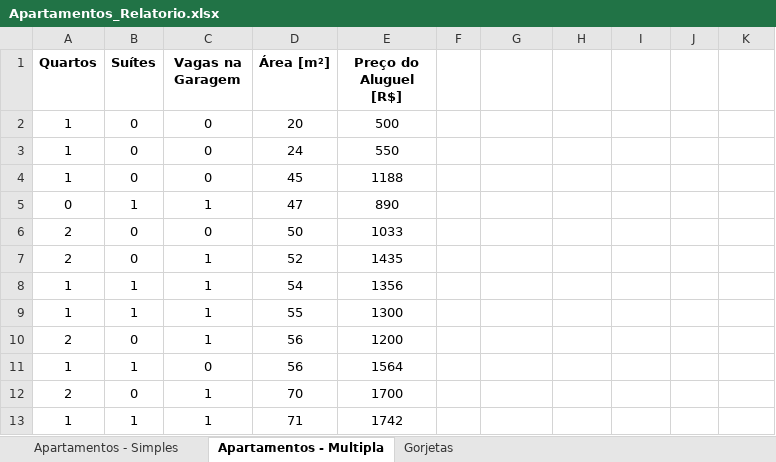
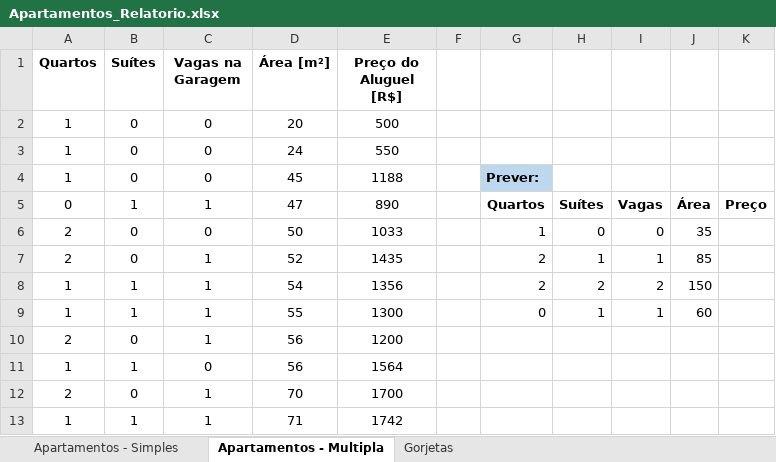
Before and after one commit to allantargino/AzureSolutionlets, an Excel workbook: 01-Prevendo-valores-no-Excel/Apartamentos_Relatorio.xlsx, sheet Apartamentos - Multipla, drawn as a sheet; only a part is shown; values as stored, in another font and other column widths than the file's, no borders; table styles not drawn; the diff names each change by its address in the sheet, - before the commit and + after, or states it on an @@ line.

Commit message:
planilha final

```diff
--- a/01-Prevendo-valores-no-Excel/Apartamentos_Relatorio.xlsx (sheet Apartamentos - Multipla)
+++ b/01-Prevendo-valores-no-Excel/Apartamentos_Relatorio.xlsx (sheet Apartamentos - Multipla)
-G4: (empty)
+G4: Prever:
-G4 fill: none
+G4 fill: #BDD7EE
-G5: (empty)
+G5: Quartos
-H5: (empty)
+H5: Suítes
-I5: (empty)
+I5: Vagas
-J5: (empty)
+J5: Área
-K5: (empty)
+K5: Preço
-G6: (empty)
+G6: 1
-H6: (empty)
+H6: 0
-I6: (empty)
+I6: 0
-J6: (empty)
+J6: 35
-G7:G8: (empty)
+G7:G8: 2
-H7: (empty)
+H7: 1
-I7: (empty)
+I7: 1
-J7: (empty)
+J7: 85
-H8: (empty)
+H8: 2
-I8: (empty)
+I8: 2
-J8: (empty)
+J8: 150
-G9: (empty)
+G9: 0
-H9: (empty)
+H9: 1
-I9: (empty)
+I9: 1
-J9: (empty)
+J9: 60
```
